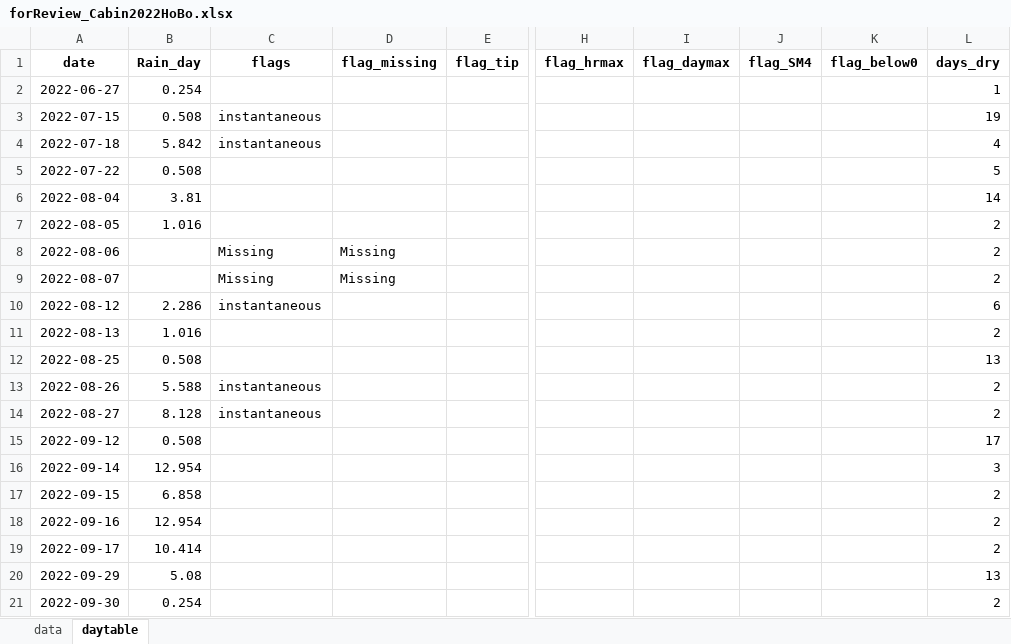
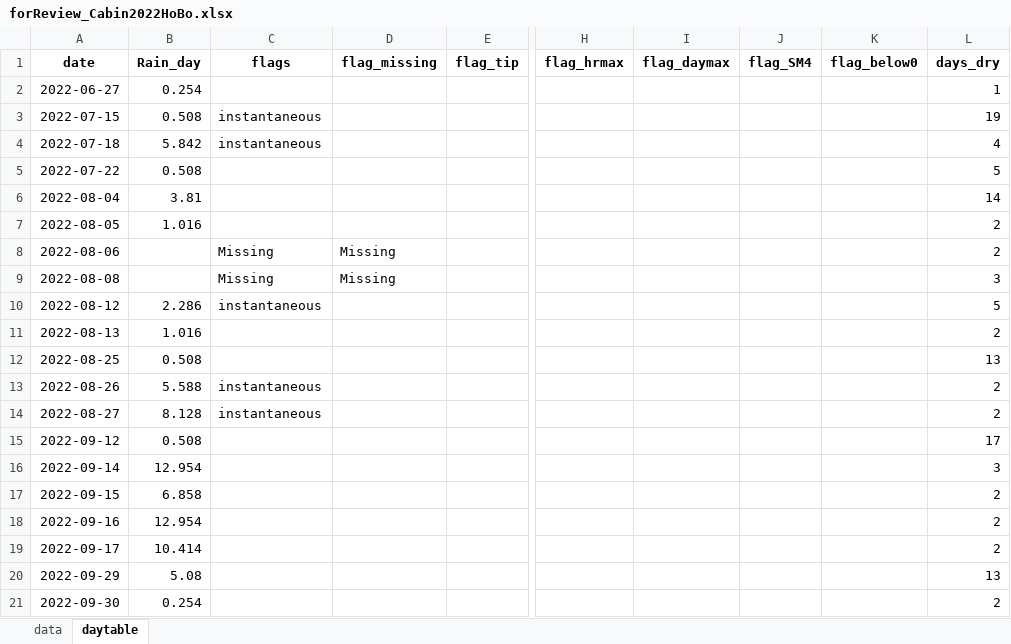
Before and after one commit to SCROOKSH/tbrg-qc, an Excel workbook: 02_test4review/forReview_Cabin2022HoBo.xlsx, sheet daytable, drawn as a sheet; only a part is shown, gaps mark what is left out; values as stored, in another font and other column widths than the file's, no borders; the diff names each change by its address in the sheet, - before the commit and + after, or states it on an @@ line.

```diff
--- a/02_test4review/forReview_Cabin2022HoBo.xlsx (sheet daytable)
+++ b/02_test4review/forReview_Cabin2022HoBo.xlsx (sheet daytable)
-A9 (date): 2022-08-07
+A9 (date): 2022-08-08
-L9 (days_dry): 2
+L9 (days_dry): 3
-L10 (days_dry): 6
+L10 (days_dry): 5
```
Also changed, not shown: sheet data, 02_test4review/forReview_Burn2022Campbell.xlsx, 02_test4review/forReview_Cabin2022Campbell.xlsx, 57 other files.
